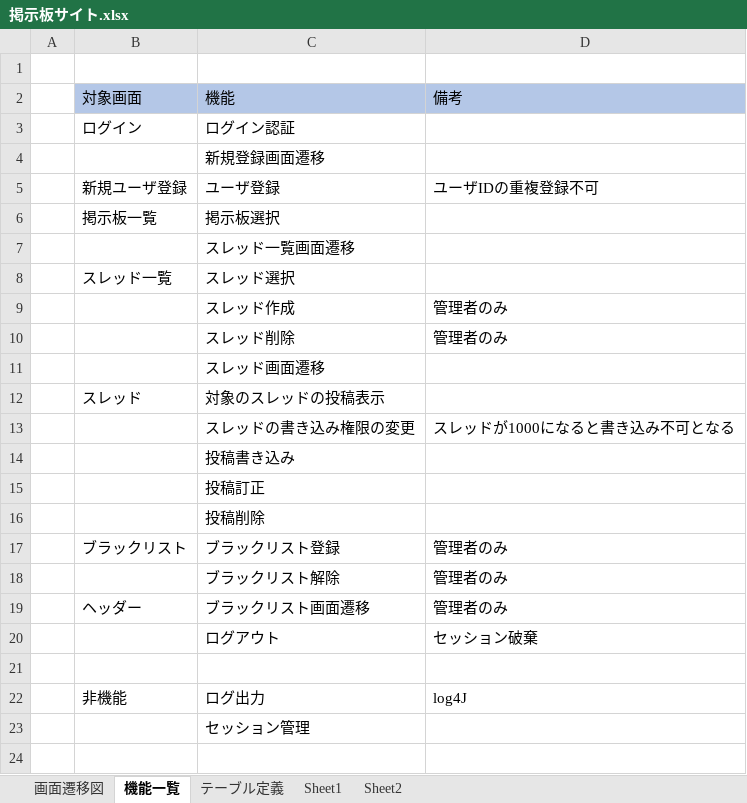
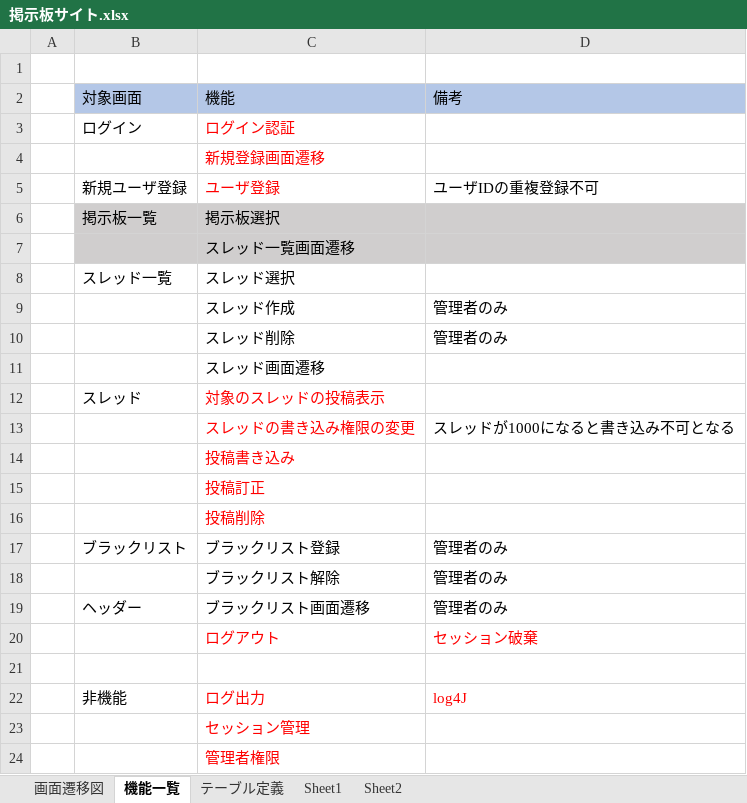
Before and after one commit to taken10/keizibann, an Excel workbook: 掲示板サイト.xlsx, sheet 機能一覧, drawn as a sheet; values as stored, in another font and other column widths than the file's, no borders; the diff names each change by its address in the sheet, - before the commit and + after, or states it on an @@ line.

```diff
--- a/掲示板サイト.xlsx (sheet 機能一覧)
+++ b/掲示板サイト.xlsx (sheet 機能一覧)
-C3:C5 text colour: black
+C3:C5 text colour: #FF0000
-B6:D7 fill: none
+B6:D7 fill: #D0CECE
-C12:C16 text colour: black
+C12:C16 text colour: #FF0000
-C20:D20 text colour: black
+C20:D20 text colour: #FF0000
-C22:D22 text colour: black
+C22:D22 text colour: #FF0000
-C23 text colour: black
+C23 text colour: #FF0000
+row 24:  |  | 管理者権限
```
Also changed, not shown: 1 other file.
